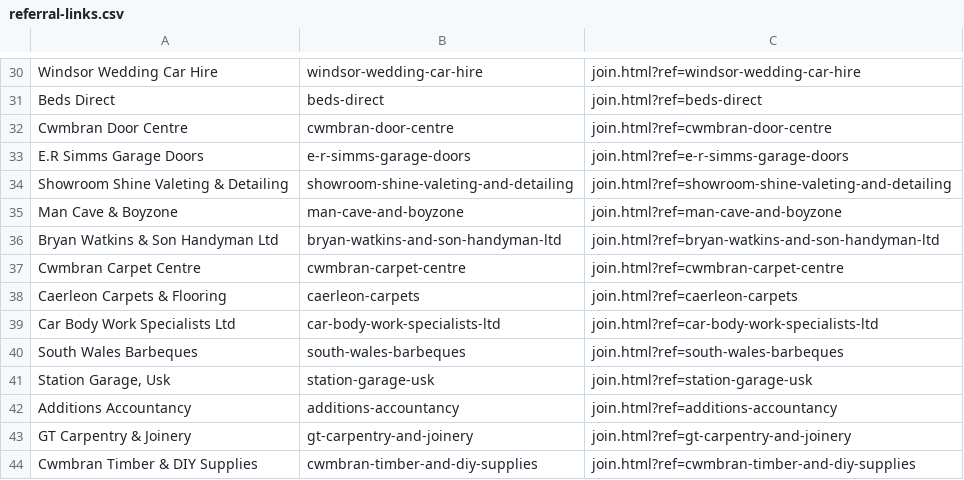
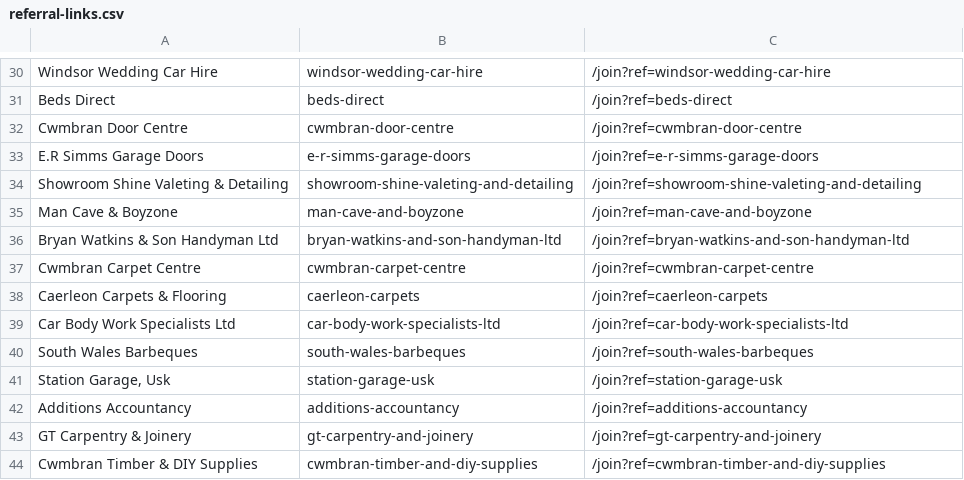
Before and after one commit to JCR55/np-local-business-v1, a CSV file: data/referral-links.csv, drawn as a sheet; only a part is shown, gaps mark what is left out; the diff covers the shown part only.

```diff
--- a/data/referral-links.csv
+++ b/data/referral-links.csv
@@ -30,15 +30,15 @@
-"Windsor Wedding Car Hire","windsor-wedding-car-hire","join.html?ref=windsor-wedding-car-hire"
-"Beds Direct","beds-direct","join.html?ref=beds-direct"
-"Cwmbran Door Centre","cwmbran-door-centre","join.html?ref=cwmbran-door-centre"
-"E.R Simms Garage Doors","e-r-simms-garage-doors","join.html?ref=e-r-simms-garage-doors"
-"Showroom Shine Valeting & Detailing","showroom-shine-valeting-and-detailing","join.html?ref=showroom-shine-valeting-and-detailing"
-"Man Cave & Boyzone","man-cave-and-boyzone","join.html?ref=man-cave-and-boyzone"
-"Bryan Watkins & Son Handyman Ltd","bryan-watkins-and-son-handyman-ltd","join.html?ref=bryan-watkins-and-son-handyman-ltd"
-"Cwmbran Carpet Centre","cwmbran-carpet-centre","join.html?ref=cwmbran-carpet-centre"
-"Caerleon Carpets & Flooring","caerleon-carpets","join.html?ref=caerleon-carpets"
-"Car Body Work Specialists Ltd","car-body-work-specialists-ltd","join.html?ref=car-body-work-specialists-ltd"
-"South Wales Barbeques","south-wales-barbeques","join.html?ref=south-wales-barbeques"
-"Station Garage, Usk","station-garage-usk","join.html?ref=station-garage-usk"
-"Additions Accountancy","additions-accountancy","join.html?ref=additions-accountancy"
-"GT Carpentry & Joinery","gt-carpentry-and-joinery","join.html?ref=gt-carpentry-and-joinery"
-"Cwmbran Timber & DIY Supplies","cwmbran-timber-and-diy-supplies","join.html?ref=cwmbran-timber-and-diy-supplies"
+"Windsor Wedding Car Hire","windsor-wedding-car-hire","/join?ref=windsor-wedding-car-hire"
+"Beds Direct","beds-direct","/join?ref=beds-direct"
+"Cwmbran Door Centre","cwmbran-door-centre","/join?ref=cwmbran-door-centre"
+"E.R Simms Garage Doors","e-r-simms-garage-doors","/join?ref=e-r-simms-garage-doors"
+"Showroom Shine Valeting & Detailing","showroom-shine-valeting-and-detailing","/join?ref=showroom-shine-valeting-and-detailing"
+"Man Cave & Boyzone","man-cave-and-boyzone","/join?ref=man-cave-and-boyzone"
+"Bryan Watkins & Son Handyman Ltd","bryan-watkins-and-son-handyman-ltd","/join?ref=bryan-watkins-and-son-handyman-ltd"
+"Cwmbran Carpet Centre","cwmbran-carpet-centre","/join?ref=cwmbran-carpet-centre"
+"Caerleon Carpets & Flooring","caerleon-carpets","/join?ref=caerleon-carpets"
+"Car Body Work Specialists Ltd","car-body-work-specialists-ltd","/join?ref=car-body-work-specialists-ltd"
+"South Wales Barbeques","south-wales-barbeques","/join?ref=south-wales-barbeques"
+"Station Garage, Usk","station-garage-usk","/join?ref=station-garage-usk"
+"Additions Accountancy","additions-accountancy","/join?ref=additions-accountancy"
+"GT Carpentry & Joinery","gt-carpentry-and-joinery","/join?ref=gt-carpentry-and-joinery"
+"Cwmbran Timber & DIY Supplies","cwmbran-timber-and-diy-supplies","/join?ref=cwmbran-timber-and-diy-supplies"
```
Also changed, not shown: 28 edited cells elsewhere in this file, data/np-local-business-clients-current-2026-07-22.csv, 3 other files.
